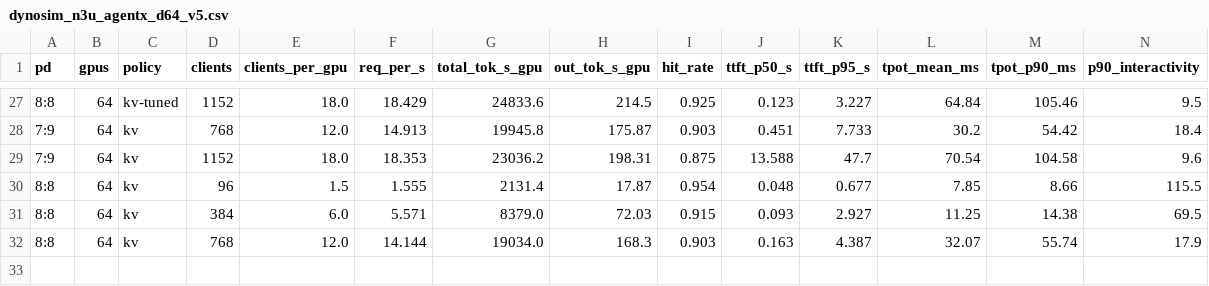
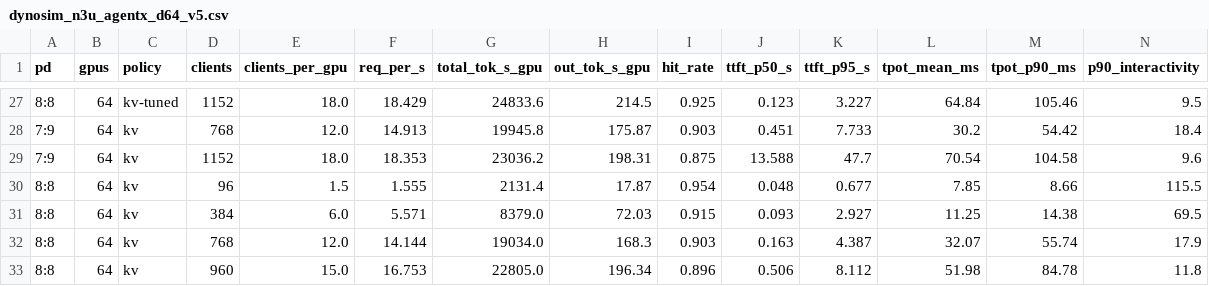
Before and after one commit to alisachen-google/gcp-dynamo-cuj, a CSV file: kv-cache-aware-bench/nemotron-3-ultra-550b-nvfp4/sim-results/dynosim_n3u_agentx_d64_v5.csv, drawn as a sheet; only a part is shown, gaps mark what is left out; rows hold the shown columns only; the diff names each change by its address in the sheet, - before the commit and + after, or states it on an @@ line.

```diff
--- a/kv-cache-aware-bench/nemotron-3-ultra-550b-nvfp4/sim-results/dynosim_n3u_agentx_d64_v5.csv
+++ b/kv-cache-aware-bench/nemotron-3-ultra-550b-nvfp4/sim-results/dynosim_n3u_agentx_d64_v5.csv
+row 33: 8:8 | 64 | kv | 960 | 15.0 | 16.753 | 22805.0 | 196.34 | 0.896 | 0.506 | 8.112 | 51.98 | 84.78 | 11.8
```
Also changed, not shown: 4 other files.
